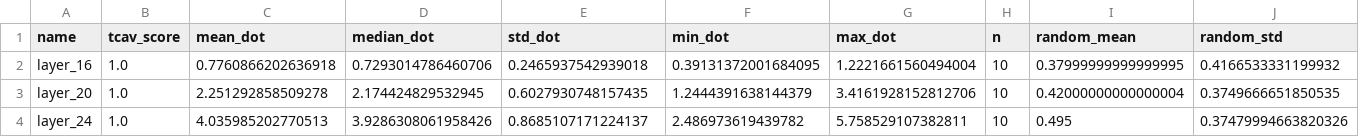
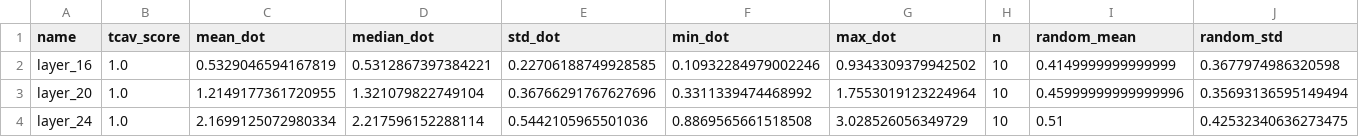
Before and after one commit to bart-custers/actuarial_agents, a CSV file: data/evaluation/tcav_plots/tcav_summary.csv, drawn as a sheet.

```diff
--- a/data/evaluation/tcav_plots/tcav_summary.csv
+++ b/data/evaluation/tcav_plots/tcav_summary.csv
@@ -1,4 +1,4 @@
 name,tcav_score,mean_dot,median_dot,std_dot,min_dot,max_dot,n,random_mean,random_std
-layer_16,1.0,0.7760866202636918,0.7293014786460706,0.2465937542939018,0.39131372001684095,1.2221661560494004,10,0.37999999999999995,0.4166533331199932
-layer_20,1.0,2.251292858509278,2.174424829532945,0.6027930748157435,1.2444391638144379,3.4161928152812706,10,0.42000000000000004,0.3749666651850535
-layer_24,1.0,4.035985202770513,3.9286308061958426,0.8685107171224137,2.486973619439782,5.758529107382811,10,0.495,0.37479994663820326
+layer_16,1.0,0.5329046594167819,0.5312867397384221,0.22706188749928585,0.10932284979002246,0.9343309379942502,10,0.4149999999999999,0.3677974986320598
+layer_20,1.0,1.2149177361720955,1.321079822749104,0.36766291767627696,0.3311339474468992,1.7553019123224964,10,0.45999999999999996,0.35693136595149494
+layer_24,1.0,2.1699125072980334,2.217596152288114,0.5442105965501036,0.8869565661518508,3.028526056349729,10,0.51,0.42532340636273475
```
Also changed, not shown: 27 other files.
